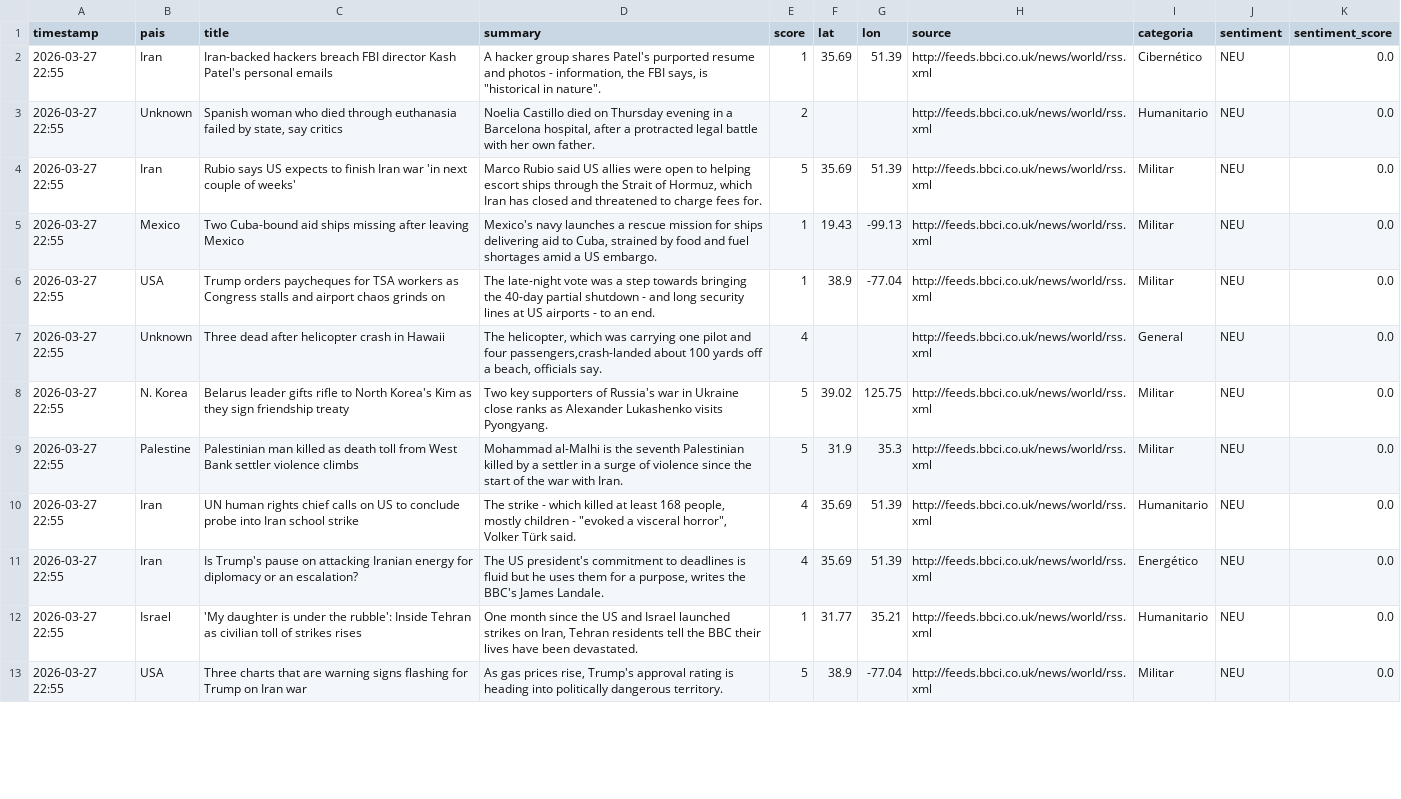
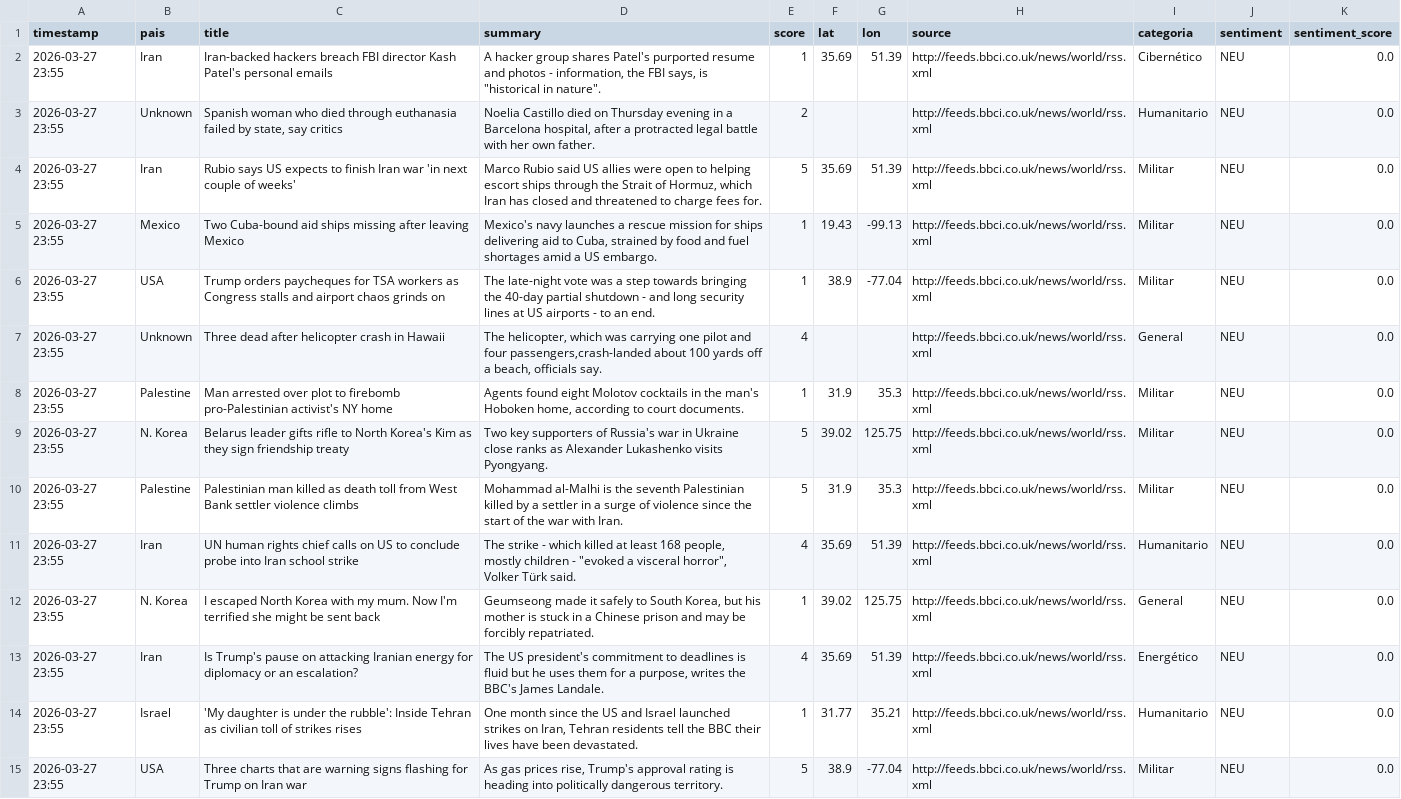
Before and after one commit to mcasrom/sieg-conflicts, a CSV file: data/processed/conflicts.csv, drawn as a sheet; only a part is shown; addresses are those after the commit; the diff covers the shown part only; the diff names each change by its address in the sheet, - before the commit and + after, or states it on an @@ line.

Commit message:
pipeline: datos 2026-03-27 23:55

```diff
--- a/data/processed/conflicts.csv
+++ b/data/processed/conflicts.csv
-A2:A7 (timestamp): 2026-03-27 22:55
+A2:A7 (timestamp): 2026-03-27 23:55
+row 8: 2026-03-27 23:55 | Palestine | Man arrested over plot to firebomb pro-Palestinian activist's NY home | Agents found eight Molotov cocktails in the man's Hoboken home, according to court documents. | 1 | 31.9 | 35.3 | http://feeds.bbci.co.uk/news/world/rss.xml | Militar | NEU | 0.0
-A9:A11 (timestamp): 2026-03-27 22:55
+A9:A11 (timestamp): 2026-03-27 23:55
+row 12: 2026-03-27 23:55 | N. Korea | I escaped North Korea with my mum. Now I'm terrified she might be sent back | Geumseong made it safely to South Korea, but his mother is stuck in a Chinese prison and may be forcibly repatriated. | 1 | 39.02 | 125.75 | http://feeds.bbci.co.uk/news/world/rss.xml | General | NEU | 0.0
-A13:A15 (timestamp): 2026-03-27 22:55
+A13:A15 (timestamp): 2026-03-27 23:55
```
Also changed, not shown: 3 added rows, 5 removed rows and 41 edited cells elsewhere in this file.
